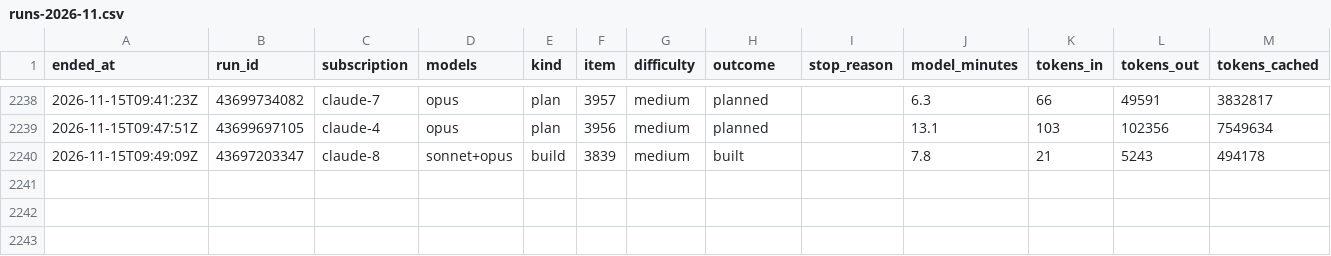
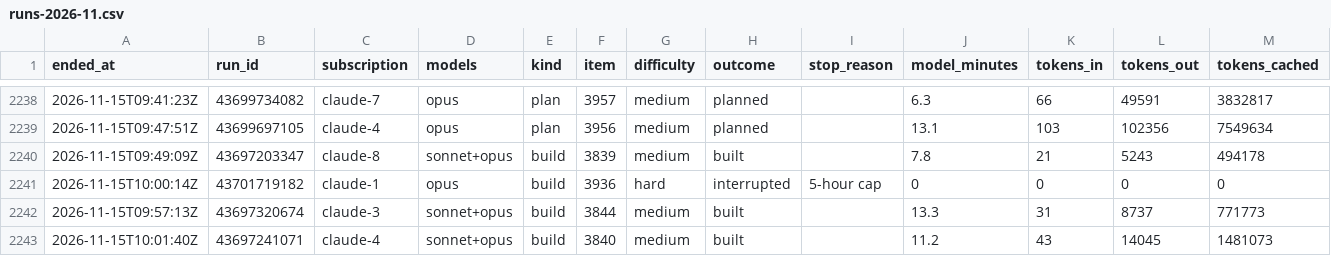
Before and after one commit to Jlore-Studios/JackiOh, a CSV file: usage/runs-2026-11.csv, drawn as a sheet; only a part is shown, gaps mark what is left out; rows hold the shown columns only; the diff names each change by its address in the sheet, - before the commit and + after, or states it on an @@ line.

Commit message:
usage: 21 row(s), 0 session(s), 0 week(s) [skip ci]

```diff
--- a/usage/runs-2026-11.csv
+++ b/usage/runs-2026-11.csv
+row 2241: 2026-11-15T10:00:14Z | 43701719182 | claude-1 | opus | build | 3936 | hard | interrupted | 5-hour cap | 0 | 0 | 0 | 0
+row 2242: 2026-11-15T09:57:13Z | 43697320674 | claude-3 | sonnet+opus | build | 3844 | medium | built |  | 13.3 | 31 | 8737 | 771773
+row 2243: 2026-11-15T10:01:40Z | 43697241071 | claude-4 | sonnet+opus | build | 3840 | medium | built |  | 11.2 | 43 | 14045 | 1481073
```
Also changed, not shown: usage/pools-2026-11.csv, 2 other files.
